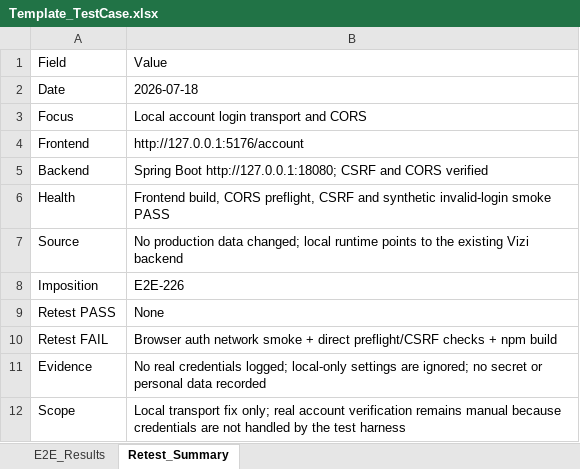
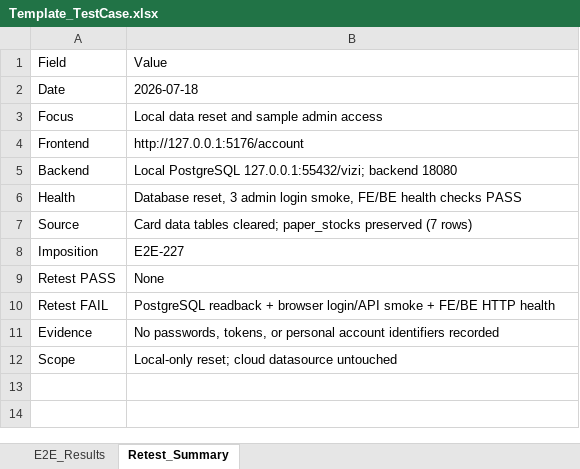
Before and after one commit to ngt-baor/Vizi, an Excel workbook: Template_TestCase.xlsx, sheet Retest_Summary, drawn as a sheet; values as stored, in another font and other column widths than the file's, no borders; the diff names each change by its address in the sheet, - before the commit and + after, or states it on an @@ line.

Commit message:
test(data): record local dataset reset verification

```diff
--- a/Template_TestCase.xlsx (sheet Retest_Summary)
+++ b/Template_TestCase.xlsx (sheet Retest_Summary)
-B3: Local account login transport and CORS
+B3: Local data reset and sample admin access
-B5: Spring Boot http://127.0.0.1:18080; CSRF and CORS verified
+B5: Local PostgreSQL 127.0.0.1:55432/vizi; backend 18080
-B6: Frontend build, CORS preflight, CSRF and synthetic invalid-login smoke PASS
+B6: Database reset, 3 admin login smoke, FE/BE health checks PASS
-B7: No production data changed; local runtime points to the existing Vizi backend
+B7: Card data tables cleared; paper_stocks preserved (7 rows)
-B8: E2E-226
+B8: E2E-227
-B10: Browser auth network smoke + direct preflight/CSRF checks + npm build
+B10: PostgreSQL readback + browser login/API smoke + FE/BE HTTP health
-B11: No real credentials logged; local-only settings are ignored; no secret or personal data recorded
+B11: No passwords, tokens, or personal account identifiers recorded
-B12: Local transport fix only; real account verification remains manual because credentials are not handled by the test harness
+B12: Local-only reset; cloud datasource untouched
```
Also changed, not shown: sheet E2E_Results.
